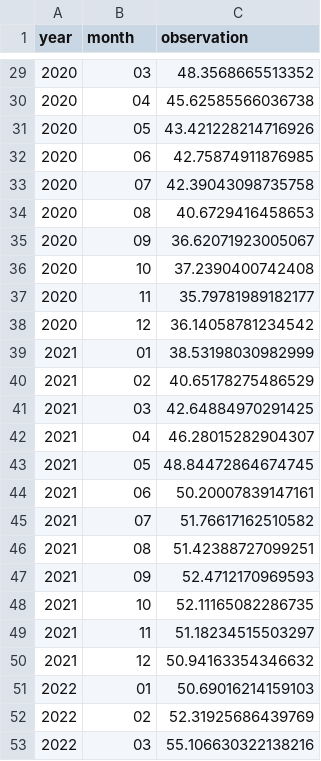
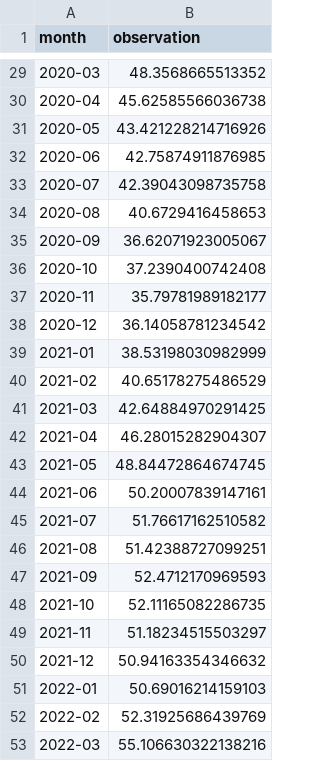
Before and after one commit to FullFact/nso-stats-fetcher, a CSV file: data/ar_inflation_cpi.csv, drawn as a sheet; only a part is shown, gaps mark what is left out; removed rows and columns are numbered as before the commit, all else as after; the diff covers the shown part only; the diff names each change by its address in the sheet, - before the commit and + after, or states it on an @@ line.

Commit message:
argentina months now represented in one column

```diff
--- a/data/ar_inflation_cpi.csv
+++ b/data/ar_inflation_cpi.csv
-column A (year), rows 29-53: 2020 | 2020 | 2020 | 2020 | 2020 | 2020 | 2020 | 2020 | 2020 | 2020 | 2021 | 2021 | 2021 | 2021 | 2021 | 2021 | 2021 | 2021 | 2021 | 2021 | 2021 | 2021 | 2022 | 2022 | 2022
-A29 (month): 03
+A29 (month): 2020-03
-A30 (month): 04
+A30 (month): 2020-04
-A31 (month): 05
+A31 (month): 2020-05
-A32 (month): 06
+A32 (month): 2020-06
-A33 (month): 07
+A33 (month): 2020-07
-A34 (month): 08
+A34 (month): 2020-08
-A35 (month): 09
+A35 (month): 2020-09
-A36 (month): 10
+A36 (month): 2020-10
-A37 (month): 11
+A37 (month): 2020-11
-A38 (month): 12
+A38 (month): 2020-12
-A39 (month): 01
+A39 (month): 2021-01
-A40 (month): 02
+A40 (month): 2021-02
-A41 (month): 03
+A41 (month): 2021-03
-A42 (month): 04
+A42 (month): 2021-04
-A43 (month): 05
+A43 (month): 2021-05
-A44 (month): 06
+A44 (month): 2021-06
-A45 (month): 07
+A45 (month): 2021-07
-A46 (month): 08
+A46 (month): 2021-08
-A47 (month): 09
+A47 (month): 2021-09
-A48 (month): 10
+A48 (month): 2021-10
-A49 (month): 11
+A49 (month): 2021-11
-A50 (month): 12
+A50 (month): 2021-12
-A51 (month): 01
+A51 (month): 2022-01
-A52 (month): 02
+A52 (month): 2022-02
-A53 (month): 03
+A53 (month): 2022-03
```
Also changed, not shown: 27 edited cells elsewhere in this file, 1 other file.
